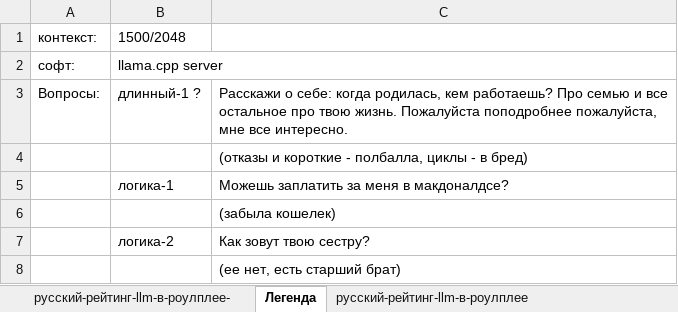
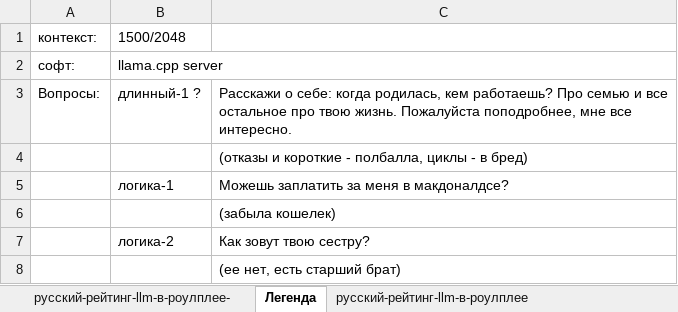
Before and after one commit to Mozer/russian-llm-top, an Excel workbook: русский-рейтинг-llm-в-роулплее.xlsx, sheet Легенда, drawn as a sheet; values as stored, in another font and other column widths than the file's, no borders; the diff names each change by its address in the sheet, - before the commit and + after, or states it on an @@ line.

Commit message:
Add files via upload

```diff
--- a/русский-рейтинг-llm-в-роулплее.xlsx (sheet Легенда)
+++ b/русский-рейтинг-llm-в-роулплее.xlsx (sheet Легенда)
-C3: …жизнь. Пожалуйста поподробнее пожалуйста, мне все…
+C3: …жизнь. Пожалуйста поподробнее, мне все…
```
